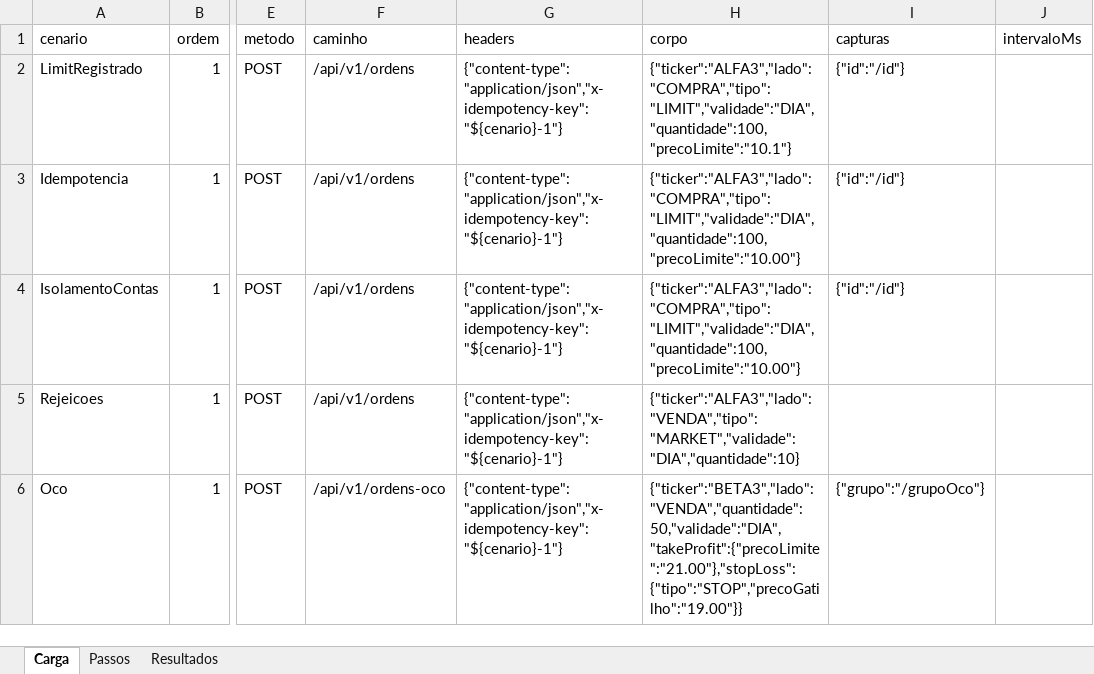
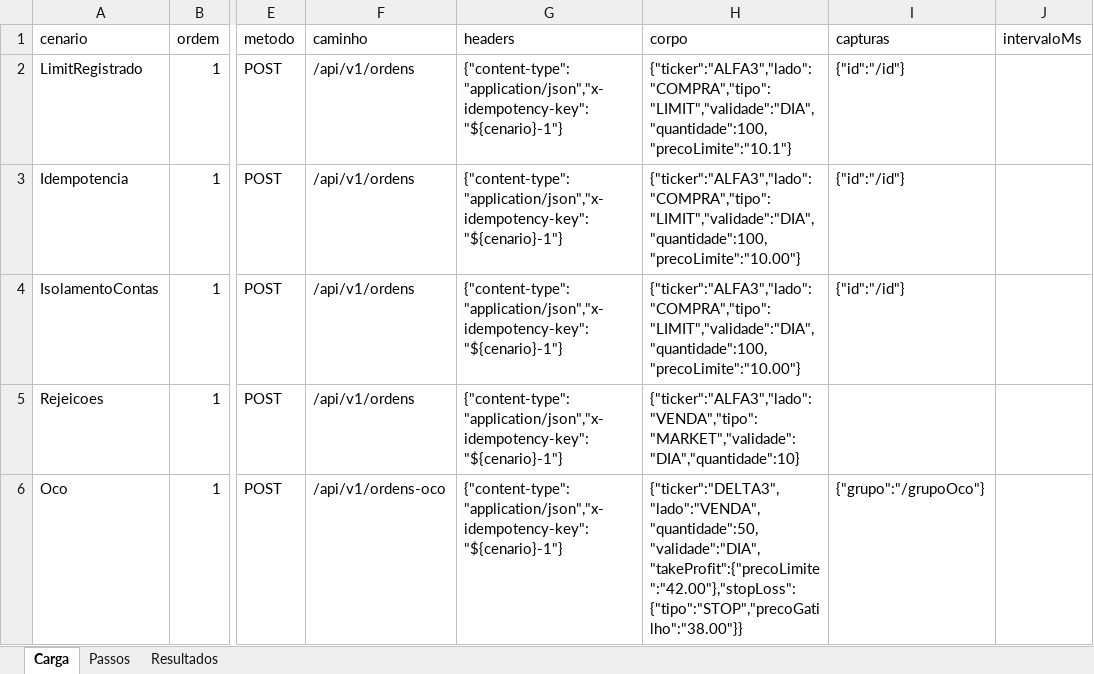
Before and after one commit to Cris042/Prospero, an Excel workbook: frontend/runner/exemplos/ordens.xlsx, sheet Carga, drawn as a sheet; only a part is shown, gaps mark what is left out; values as stored, in another font and other column widths than the file's, no borders; the diff names each change by its address in the sheet, - before the commit and + after, or states it on an @@ line.

```diff
--- a/frontend/runner/exemplos/ordens.xlsx (sheet Carga)
+++ b/frontend/runner/exemplos/ordens.xlsx (sheet Carga)
-H6 (corpo): {"ticker":"BETA3","lado":"VENDA","quantidade":50,"validade":"DIA","takeProfit":{"precoLimite":"21.00"},"stopLoss":{"tipo":"STOP","precoGatilho":"19.00"}}
+H6 (corpo): {"ticker":"DELTA3","lado":"VENDA","quantidade":50,"validade":"DIA","takeProfit":{"precoLimite":"42.00"},"stopLoss":{"tipo":"STOP","precoGatilho":"38.00"}}
```
Also changed, not shown: sheet Resultados, frontend/runner/exemplos/risco.xlsx, 10 other files.
